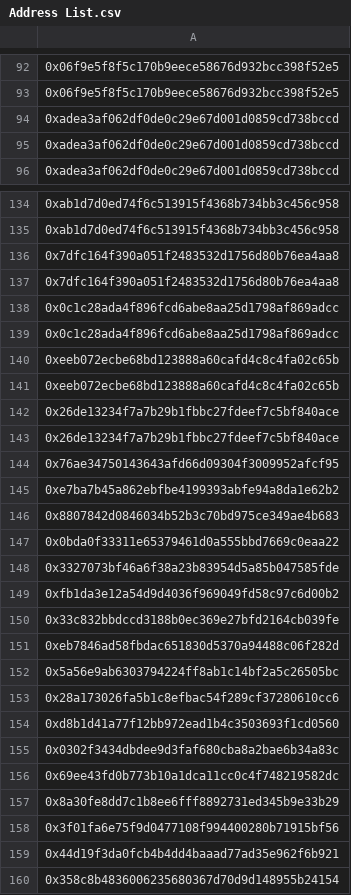
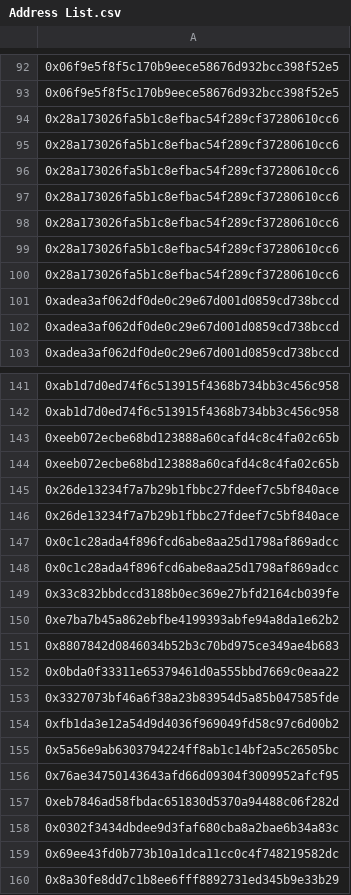
Before and after one commit to ALMIGHTYABE/FTM-Corgis-Tracker, a CSV file: data/Address List.csv, drawn as a sheet; only a part is shown, gaps mark what is left out; the shorter side is filled out with more unchanged rows; removed rows and columns are numbered as before the commit, all else as after; the diff names each change by its address in the sheet, - before the commit and + after, or states it on an @@ line.

```diff
--- a/data/Address List.csv
+++ b/data/Address List.csv
-row 153: 0x28a173026fa5b1c8efbac54f289cf37280610c…
+row 94: 0x28a173026fa5b1c8efbac54f289cf37280610c…
+row 95: 0x28a173026fa5b1c8efbac54f289cf37280610cc6
+row 96: 0x28a173026fa5b1c8efbac54f289cf37280610cc6
+row 97: 0x28a173026fa5b1c8efbac54f289cf37280610cc6
+row 98: 0x28a173026fa5b1c8efbac54f289cf37280610cc6
+row 99: 0x28a173026fa5b1c8efbac54f289cf37280610cc6
+row 100: 0x28a173026fa5b1c8efbac54f289cf37280610cc6
-row 136: 0x7dfc164f390a051f2483532d1756d80b76ea4aa8
-row 137: 0x7dfc164f390a051f2483532d1756d80b76ea4aa8
-row 138: 0x0c1c28ada4f896fcd6abe8aa25d1798af869ad…
+row 147: 0x0c1c28ada4f896fcd6abe8aa25d1798af869ad…
-row 139: 0x0c1c28ada4f896fcd6abe8aa25d1798af869ad…
+row 148: 0x0c1c28ada4f896fcd6abe8aa25d1798af869ad…
-row 150: 0x33c832bbdccd3188b0ec369e27bfd2164cb039…
+row 149: 0x33c832bbdccd3188b0ec369e27bfd2164cb039…
-row 152: 0x5a56e9ab6303794224ff8ab1c14bf2a5c26505…
+row 155: 0x5a56e9ab6303794224ff8ab1c14bf2a5c26505…
-row 144: 0x76ae34750143643afd66d09304f3009952afcf…
+row 156: 0x76ae34750143643afd66d09304f3009952afcf…
-row 154: 0xd8b1d41a77f12bb972ead1b4c3503693f1cd0560
```
Also changed, not shown: data/Multiplier Address Wise.csv, data/Sides Batch Wise.csv, 2 other files.
